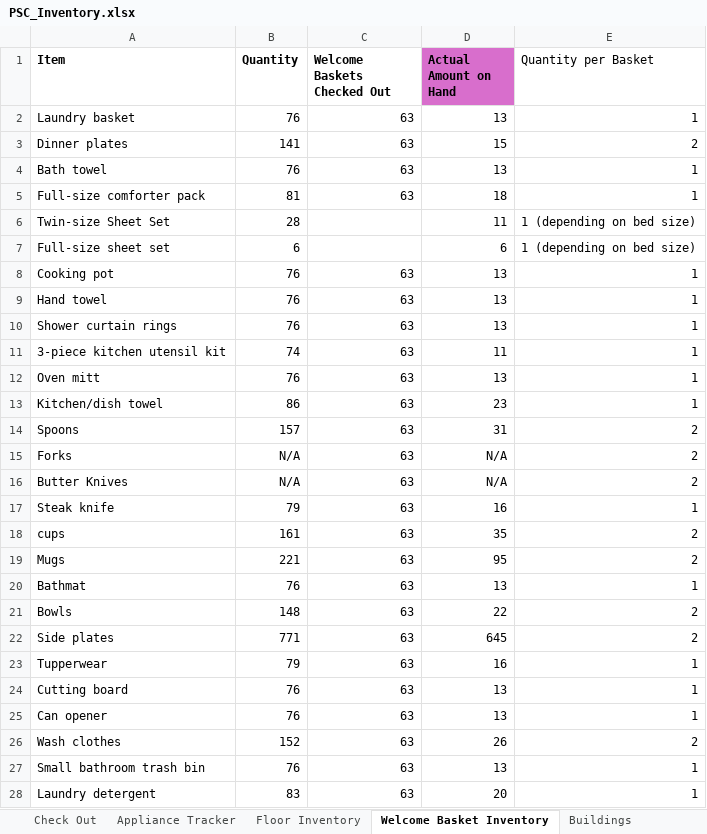
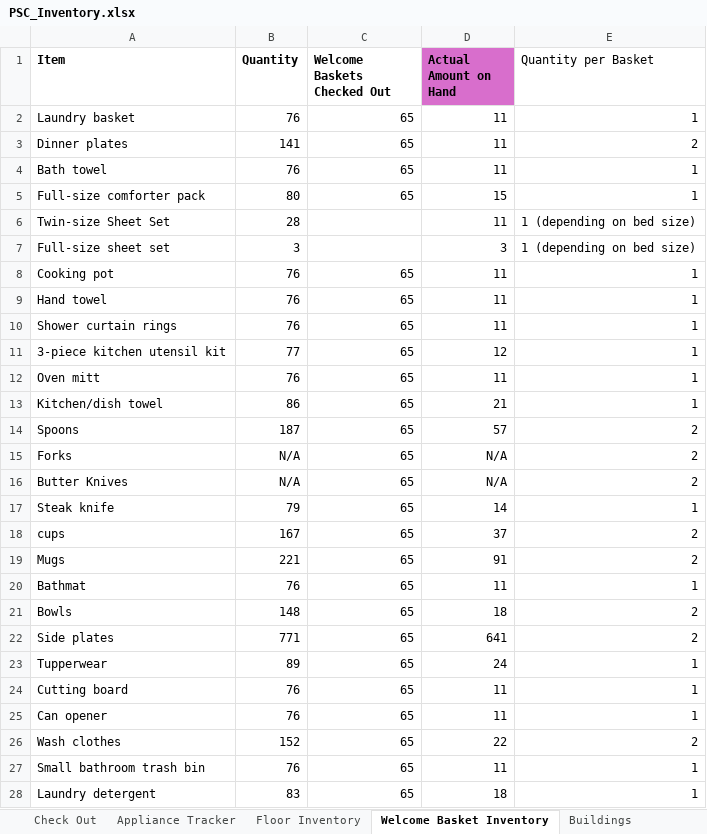
Before and after one commit to siberden/plymouth-housing, an Excel workbook: database/import_from_excel/PSC_Inventory.xlsx, sheet Welcome Basket Inventory, drawn as a sheet; only a part is shown; values as stored, in another font and other column widths than the file's, no borders; conditional formats not drawn; the diff covers the shown part only; the diff names each change by its address in the sheet, - before the commit and + after, or states it on an @@ line.

```diff
--- a/database/import_from_excel/PSC_Inventory.xlsx (sheet Welcome Basket Inventory)
+++ b/database/import_from_excel/PSC_Inventory.xlsx (sheet Welcome Basket Inventory)
-C2:C5 (Welcome Baskets Checked Out): 63
+C2:C5 (Welcome Baskets Checked Out): 65
-D2 (Actual Amount on Hand): 13
+D2 (Actual Amount on Hand): 11
-D3 (Actual Amount on Hand): 15
+D3 (Actual Amount on Hand): 11
-D4 (Actual Amount on Hand): 13
+D4 (Actual Amount on Hand): 11
-B5 (Quantity): 81
+B5 (Quantity): 80
-D5 (Actual Amount on Hand): 18
+D5 (Actual Amount on Hand): 15
-B7 (Quantity): 6
+B7 (Quantity): 3
-D7 (Actual Amount on Hand): 6
+D7 (Actual Amount on Hand): 3
-C8:C28 (Welcome Baskets Checked Out): 63
+C8:C28 (Welcome Baskets Checked Out): 65
-D8:D10 (Actual Amount on Hand): 13
+D8:D10 (Actual Amount on Hand): 11
-B11 (Quantity): 74
+B11 (Quantity): 77
-D11 (Actual Amount on Hand): 11
+D11 (Actual Amount on Hand): 12
-D12 (Actual Amount on Hand): 13
+D12 (Actual Amount on Hand): 11
-D13 (Actual Amount on Hand): 23
+D13 (Actual Amount on Hand): 21
-B14 (Quantity): 157
+B14 (Quantity): 187
-D14 (Actual Amount on Hand): 31
+D14 (Actual Amount on Hand): 57
-D17 (Actual Amount on Hand): 16
+D17 (Actual Amount on Hand): 14
-B18 (Quantity): 161
+B18 (Quantity): 167
-D18 (Actual Amount on Hand): 35
+D18 (Actual Amount on Hand): 37
-D19 (Actual Amount on Hand): 95
+D19 (Actual Amount on Hand): 91
-D20 (Actual Amount on Hand): 13
+D20 (Actual Amount on Hand): 11
-D21 (Actual Amount on Hand): 22
+D21 (Actual Amount on Hand): 18
-D22 (Actual Amount on Hand): 645
+D22 (Actual Amount on Hand): 641
-B23 (Quantity): 79
+B23 (Quantity): 89
-D23 (Actual Amount on Hand): 16
+D23 (Actual Amount on Hand): 24
-D24:D25 (Actual Amount on Hand): 13
+D24:D25 (Actual Amount on Hand): 11
-D26 (Actual Amount on Hand): 26
+D26 (Actual Amount on Hand): 22
-D27 (Actual Amount on Hand): 13
+D27 (Actual Amount on Hand): 11
-D28 (Actual Amount on Hand): 20
+D28 (Actual Amount on Hand): 18
```
Also changed, not shown: 47 edited cells elsewhere in this sheet, sheet Check Out, sheet Floor Inventory, sheet Appliance Tracker, sheet Scrap Paper, formulas that keep their value, 5 other files.
